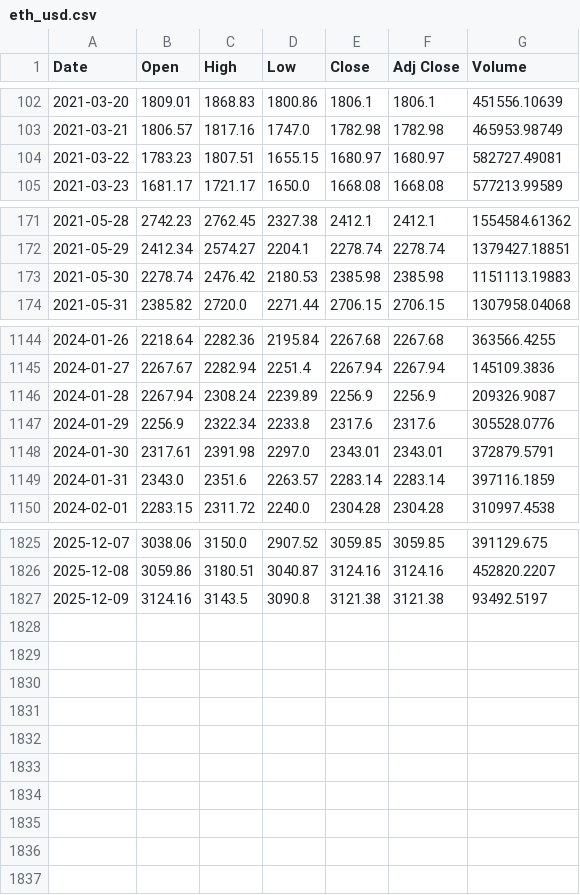
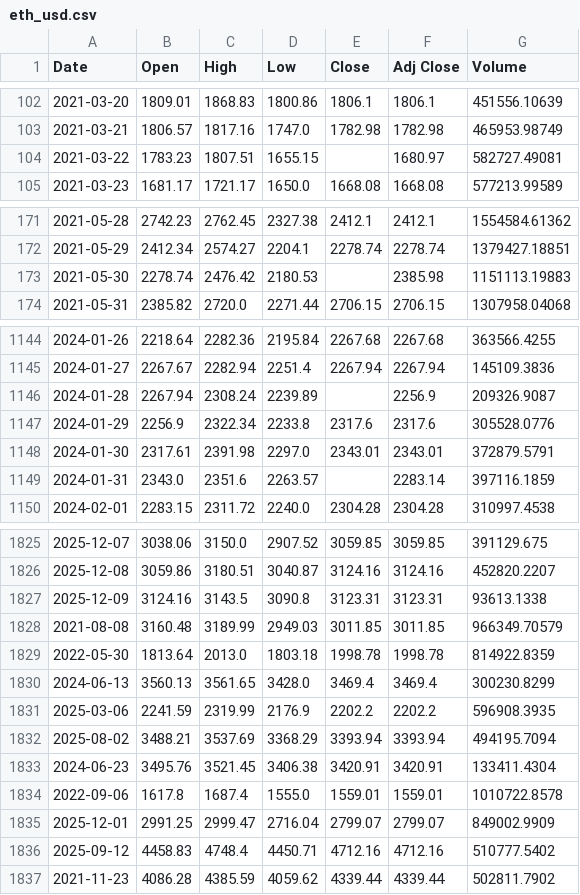
Before and after one commit to Juliohe/Udacity-Real-World-Data-Wrangling-with-Python, a CSV file: Dataset/eth_usd.csv, drawn as a sheet; only a part is shown, gaps mark what is left out; the diff covers the shown part only.

```diff
--- a/Dataset/eth_usd.csv
+++ b/Dataset/eth_usd.csv
@@ -103,3 +103,3 @@ Date,Open,High,Low,Close,Adj Close,Volume
 2021-03-21,1806.57,1817.16,1747.0,1782.98,1782.98,465953.98749
-2021-03-22,1783.23,1807.51,1655.15,1680.97,1680.97,582727.49081
+2021-03-22,1783.23,1807.51,1655.15,,1680.97,582727.49081
 2021-03-23,1681.17,1721.17,1650.0,1668.08,1668.08,577213.99589
@@ -172,3 +172,3 @@ Date,Open,High,Low,Close,Adj Close,Volume
 2021-05-29,2412.34,2574.27,2204.1,2278.74,2278.74,1379427.18851
-2021-05-30,2278.74,2476.42,2180.53,2385.98,2385.98,1151113.19883
+2021-05-30,2278.74,2476.42,2180.53,,2385.98,1151113.19883
 2021-05-31,2385.82,2720.0,2271.44,2706.15,2706.15,1307958.04068
@@ -1145,6 +1145,6 @@ Date,Open,High,Low,Close,Adj Close,Volume
 2024-01-27,2267.67,2282.94,2251.4,2267.94,2267.94,145109.3836
-2024-01-28,2267.94,2308.24,2239.89,2256.9,2256.9,209326.9087
+2024-01-28,2267.94,2308.24,2239.89,,2256.9,209326.9087
 2024-01-29,2256.9,2322.34,2233.8,2317.6,2317.6,305528.0776
 2024-01-30,2317.61,2391.98,2297.0,2343.01,2343.01,372879.5791
-2024-01-31,2343.0,2351.6,2263.57,2283.14,2283.14,397116.1859
+2024-01-31,2343.0,2351.6,2263.57,,2283.14,397116.1859
 2024-02-01,2283.15,2311.72,2240.0,2304.28,2304.28,310997.4538
@@ -1826,2 +1826,12 @@ Date,Open,High,Low,Close,Adj Close,Volume
 2025-12-08,3059.86,3180.51,3040.87,3124.16,3124.16,452820.2207
-2025-12-09,3124.16,3143.5,3090.8,3121.38,3121.38,93492.5197
+2025-12-09,3124.16,3143.5,3090.8,3123.31,3123.31,93613.1338
+2021-08-08,3160.48,3189.99,2949.03,3011.85,3011.85,966349.70579
+2022-05-30,1813.64,2013.0,1803.18,1998.78,1998.78,814922.8359
+2024-06-13,3560.13,3561.65,3428.0,3469.4,3469.4,300230.8299
+2025-03-06,2241.59,2319.99,2176.9,2202.2,2202.2,596908.3935
+2025-08-02,3488.21,3537.69,3368.29,3393.94,3393.94,494195.7094
+2024-06-23,3495.76,3521.45,3406.38,3420.91,3420.91,133411.4304
+2022-09-06,1617.8,1687.4,1555.0,1559.01,1559.01,1010722.8578
+2025-12-01,2991.25,2999.47,2716.04,2799.07,2799.07,849002.9909
+2025-09-12,4458.83,4748.4,4450.71,4712.16,4712.16,510777.5402
+2021-11-23,4086.28,4385.59,4059.62,4339.44,4339.44,502811.7902
```
Also changed, not shown: 16 edited cells elsewhere in this file, Dataset/btc_usd.csv, 2 other files.
